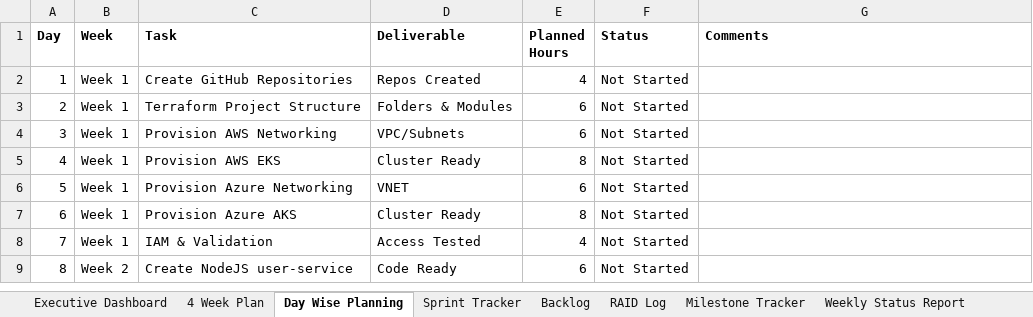
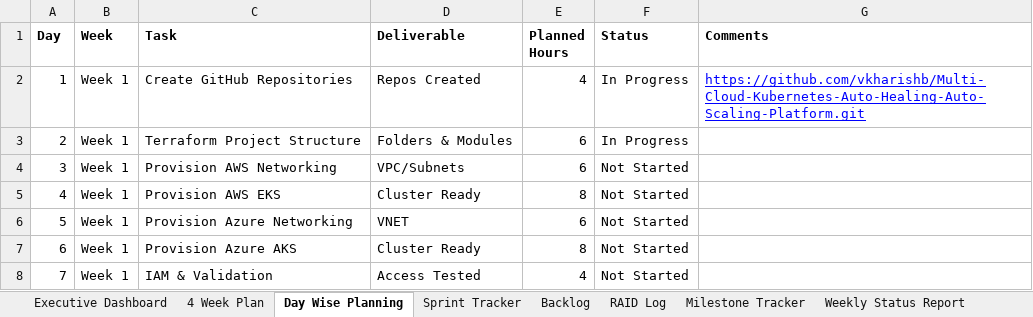
Before and after one commit to vkharishb/Multi-Cloud-Kubernetes-Auto-Healing-Auto-Scaling-Platform, an Excel workbook: Enterprise_Project_Planner_v4.xlsx, sheet Day Wise Planning, drawn as a sheet; only a part is shown; the shorter side is filled out with more unchanged rows; values as stored, in another font and other column widths than the file's, no borders; conditional formats not drawn; the diff names each change by its address in the sheet, - before the commit and + after, or states it on an @@ line.

```diff
--- a/Enterprise_Project_Planner_v4.xlsx (sheet Day Wise Planning)
+++ b/Enterprise_Project_Planner_v4.xlsx (sheet Day Wise Planning)
-F2:F3 (Status): Not Started
+F2:F3 (Status): In Progress
-G2 (Comments): (empty)
+G2 (Comments): https://github.com/vkharishb/Multi-Cloud-Kubernetes-Auto-Healing-Auto-Scaling-Platform.git
```
Also changed, not shown: sheet 4 Week Plan, other sheet tabs, 1 other file.
